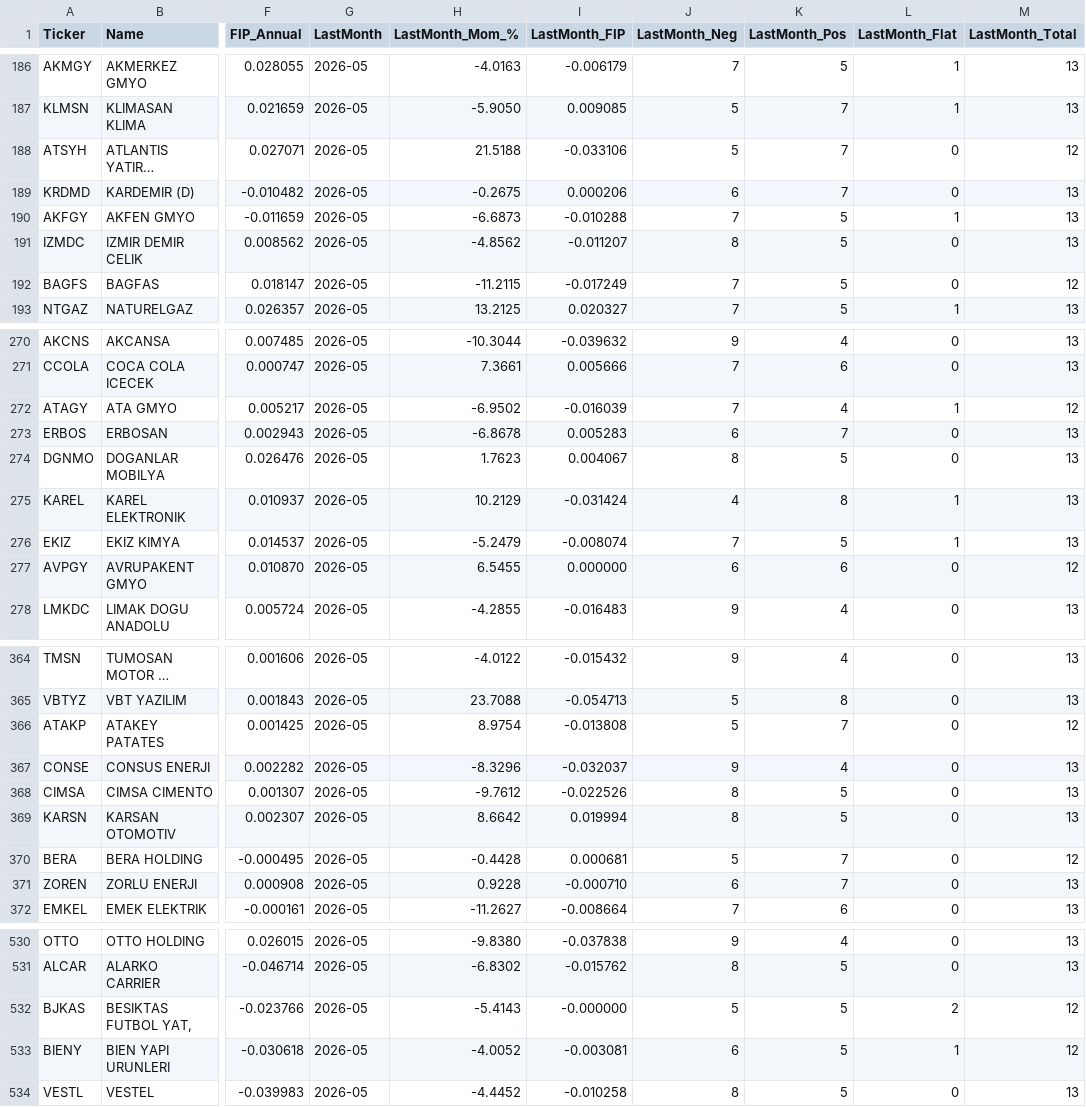
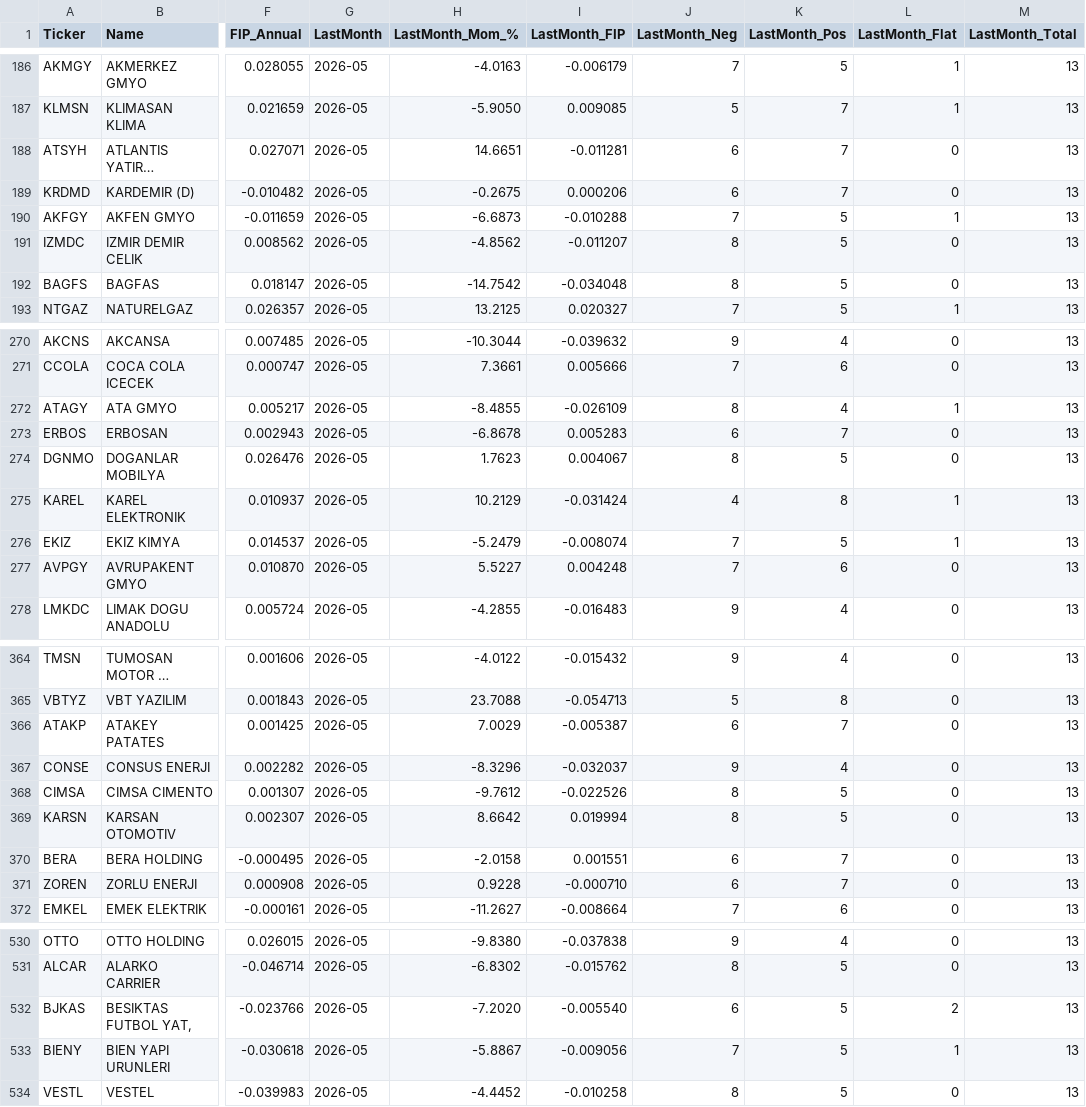
Before and after one commit to labyrinthmomenta/bist-momentum-screener, a CSV file: docs/data/momentum_today.csv, drawn as a sheet; only a part is shown, gaps mark what is left out; long unchanged cells end in …; the diff covers the shown part only; the diff names each change by its address in the sheet, - before the commit and + after, or states it on an @@ line.

```diff
--- a/docs/data/momentum_today.csv
+++ b/docs/data/momentum_today.csv
-H188 (LastMonth_Mom_%): 21.5188
+H188 (LastMonth_Mom_%): 14.6651
-I188 (LastMonth_FIP): -0.033106
+I188 (LastMonth_FIP): -0.011281
-J188 (LastMonth_Neg): 5
+J188 (LastMonth_Neg): 6
-M188 (LastMonth_Total): 12
+M188 (LastMonth_Total): 13
-H192 (LastMonth_Mom_%): -11.2115
+H192 (LastMonth_Mom_%): -14.7542
-I192 (LastMonth_FIP): -0.017249
+I192 (LastMonth_FIP): -0.034048
-J192 (LastMonth_Neg): 7
+J192 (LastMonth_Neg): 8
-M192 (LastMonth_Total): 12
+M192 (LastMonth_Total): 13
-H272 (LastMonth_Mom_%): -6.9502
+H272 (LastMonth_Mom_%): -8.4855
-I272 (LastMonth_FIP): -0.016039
+I272 (LastMonth_FIP): -0.026109
-J272 (LastMonth_Neg): 7
+J272 (LastMonth_Neg): 8
-M272 (LastMonth_Total): 12
+M272 (LastMonth_Total): 13
-H277 (LastMonth_Mom_%): 6.5455
+H277 (LastMonth_Mom_%): 5.5227
-I277 (LastMonth_FIP): 0.000000
+I277 (LastMonth_FIP): 0.004248
-J277 (LastMonth_Neg): 6
+J277 (LastMonth_Neg): 7
-M277 (LastMonth_Total): 12
+M277 (LastMonth_Total): 13
-H366 (LastMonth_Mom_%): 8.9754
+H366 (LastMonth_Mom_%): 7.0029
-I366 (LastMonth_FIP): -0.013808
+I366 (LastMonth_FIP): -0.005387
-J366 (LastMonth_Neg): 5
+J366 (LastMonth_Neg): 6
-M366 (LastMonth_Total): 12
+M366 (LastMonth_Total): 13
-H370 (LastMonth_Mom_%): -0.4428
+H370 (LastMonth_Mom_%): -2.0158
-I370 (LastMonth_FIP): 0.000681
+I370 (LastMonth_FIP): 0.001551
-J370 (LastMonth_Neg): 5
+J370 (LastMonth_Neg): 6
-M370 (LastMonth_Total): 12
+M370 (LastMonth_Total): 13
-H532 (LastMonth_Mom_%): -5.4143
+H532 (LastMonth_Mom_%): -7.2020
-I532 (LastMonth_FIP): -0.000000
+I532 (LastMonth_FIP): -0.005540
-J532 (LastMonth_Neg): 5
+J532 (LastMonth_Neg): 6
-M532:M533 (LastMonth_Total): 12
+M532:M533 (LastMonth_Total): 13
-H533 (LastMonth_Mom_%): -4.0052
+H533 (LastMonth_Mom_%): -5.8867
-I533 (LastMonth_FIP): -0.003081
+I533 (LastMonth_FIP): -0.009056
-J533 (LastMonth_Neg): 6
+J533 (LastMonth_Neg): 7
```
Also changed, not shown: 156 edited cells elsewhere in this file, 52 other files.
